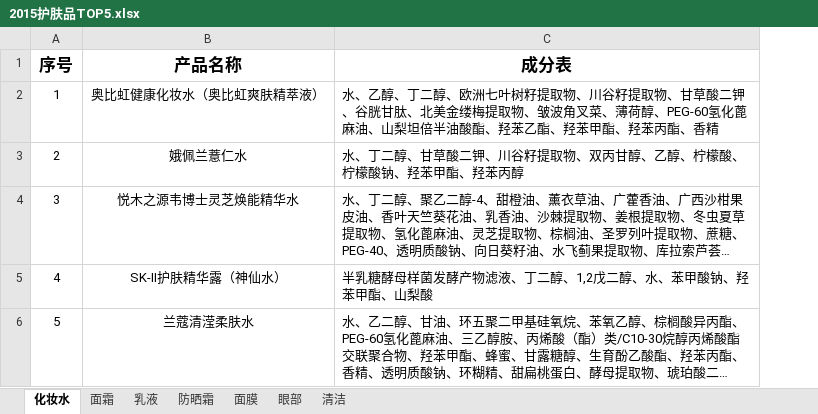
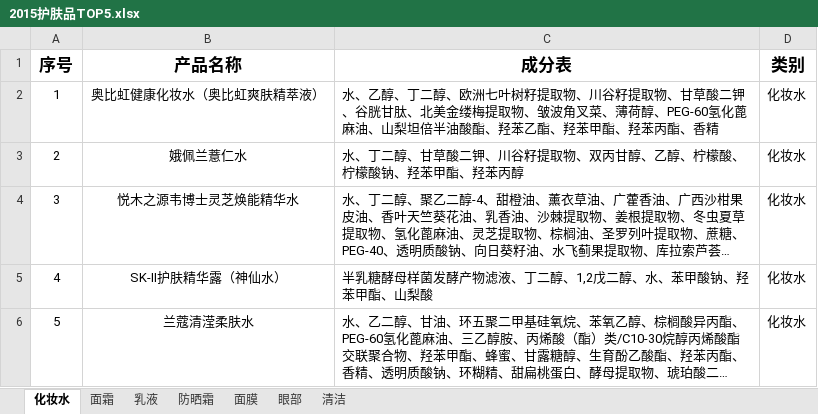
Before and after one commit to sherylynn/meihu, an Excel workbook: about/2015护肤品TOP5.xlsx, sheet 化妆水, drawn as a sheet; long unchanged cells end in …; values as stored, in another font and other column widths than the file's, no borders; the diff names each change by its address in the sheet, - before the commit and + after, or states it on an @@ line.

```diff
--- a/about/2015护肤品TOP5.xlsx (sheet 化妆水)
+++ b/about/2015护肤品TOP5.xlsx (sheet 化妆水)
+column D (类别), rows 2-6: all 化妆水
```
Also changed, not shown: sheet 面霜, sheet 面膜, sheet 清洁, sheet 眼部, sheet 防晒霜, sheet 乳液, 16 other files.
